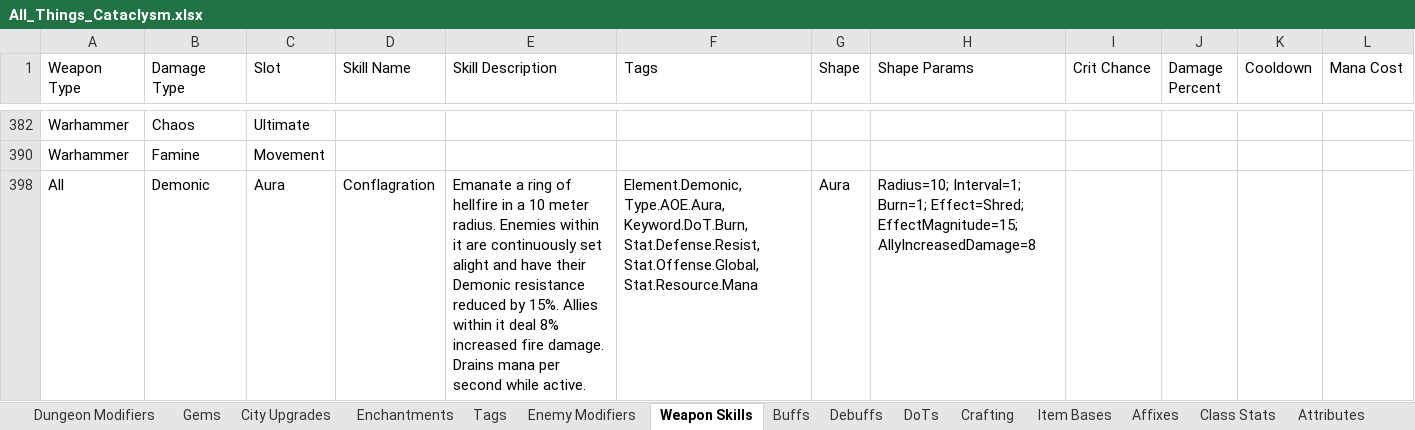
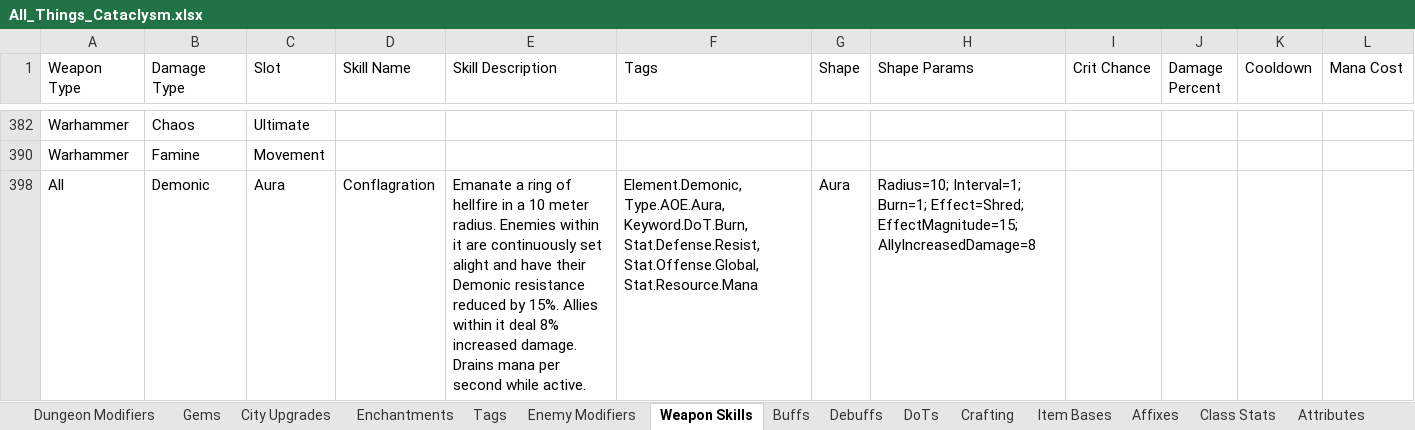
Before and after one commit to sdubois777/Cataclysm, an Excel workbook: docs/All_Things_Cataclysm.xlsx, sheet Weapon Skills, drawn as a sheet; only a part is shown, gaps mark what is left out; values as stored, in another font and other column widths than the file's, no borders; table styles not drawn; the diff names each change by its address in the sheet, - before the commit and + after, or states it on an @@ line.

```diff
--- a/docs/All_Things_Cataclysm.xlsx (sheet Weapon Skills)
+++ b/docs/All_Things_Cataclysm.xlsx (sheet Weapon Skills)
-E398 (Skill Description): …8% increased fire damage. Drains…
+E398 (Skill Description): …8% increased damage. Drains…
```
Also changed, not shown: hidden cells, 4 other files.
